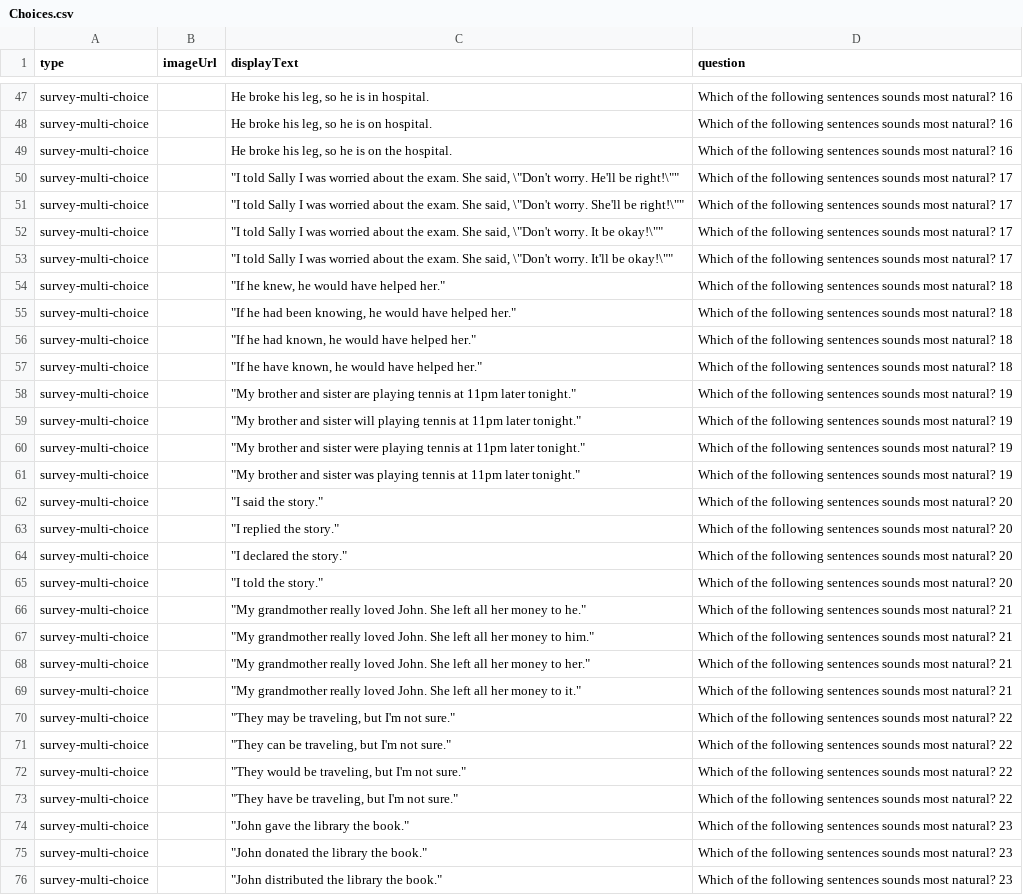
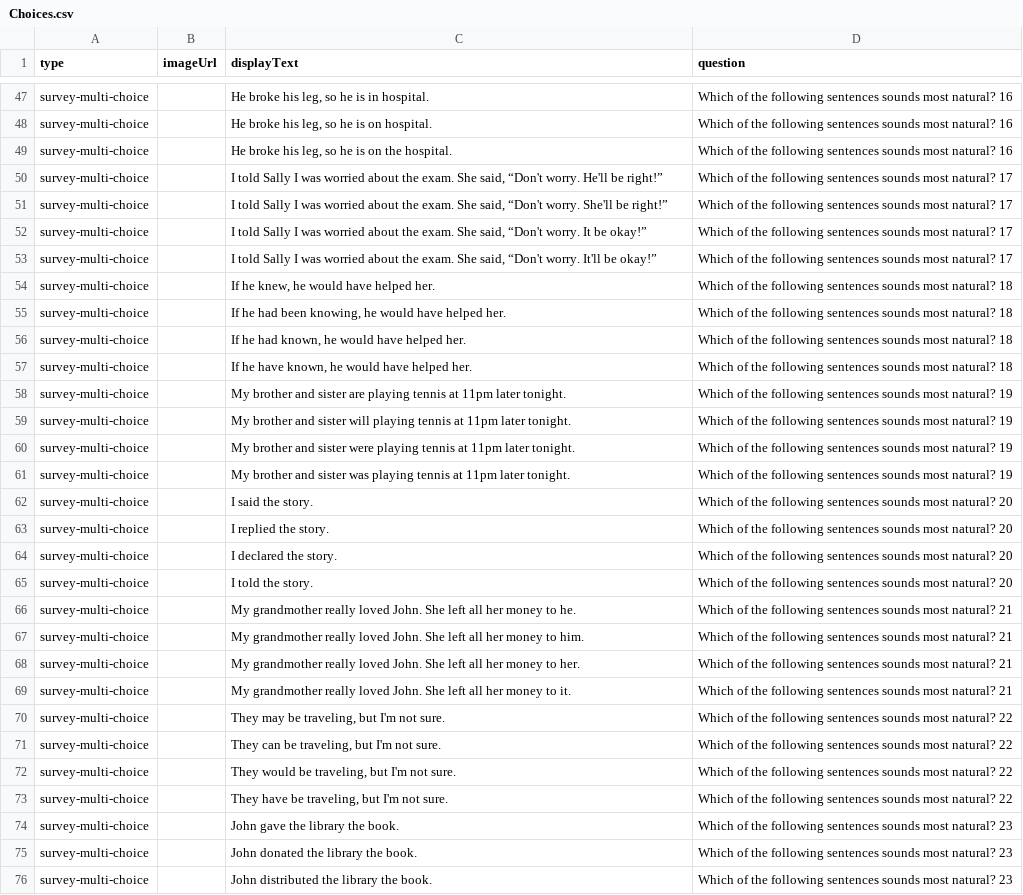
Before and after one commit to l3atbc/pushkin-db, a CSV file: seeds/Choices.csv, drawn as a sheet; only a part is shown, gaps mark what is left out; the diff covers the shown part only; the diff names each change by its address in the sheet, - before the commit and + after, or states it on an @@ line.

Commit message:
fixes seeds

```diff
--- a/seeds/Choices.csv
+++ b/seeds/Choices.csv
-C50 (displayText): "I told Sally I was worried about the exam. She said, \"Don't worry. He'll be right!\""
+C50 (displayText): I told Sally I was worried about the exam. She said, “Don't worry. He'll be right!”
-C51 (displayText): "I told Sally I was worried about the exam. She said, \"Don't worry. She'll be right!\""
+C51 (displayText): I told Sally I was worried about the exam. She said, “Don't worry. She'll be right!”
-C52 (displayText): "I told Sally I was worried about the exam. She said, \"Don't worry. It be okay!\""
+C52 (displayText): I told Sally I was worried about the exam. She said, “Don't worry. It be okay!”
-C53 (displayText): "I told Sally I was worried about the exam. She said, \"Don't worry. It'll be okay!\""
+C53 (displayText): I told Sally I was worried about the exam. She said, “Don't worry. It'll be okay!”
-C54 (displayText): "If he knew, he would have helped her."
+C54 (displayText): If he knew, he would have helped her.
-C55 (displayText): "If he had been knowing, he would have helped her."
+C55 (displayText): If he had been knowing, he would have helped her.
-C56 (displayText): "If he had known, he would have helped her."
+C56 (displayText): If he had known, he would have helped her.
-C57 (displayText): "If he have known, he would have helped her."
+C57 (displayText): If he have known, he would have helped her.
-C58 (displayText): "My brother and sister are playing tennis at 11pm later tonight."
+C58 (displayText): My brother and sister are playing tennis at 11pm later tonight.
-C59 (displayText): "My brother and sister will playing tennis at 11pm later tonight."
+C59 (displayText): My brother and sister will playing tennis at 11pm later tonight.
-C60 (displayText): "My brother and sister were playing tennis at 11pm later tonight."
+C60 (displayText): My brother and sister were playing tennis at 11pm later tonight.
-C61 (displayText): "My brother and sister was playing tennis at 11pm later tonight."
+C61 (displayText): My brother and sister was playing tennis at 11pm later tonight.
-C62 (displayText): "I said the story."
+C62 (displayText): I said the story.
-C63 (displayText): "I replied the story."
+C63 (displayText): I replied the story.
-C64 (displayText): "I declared the story."
+C64 (displayText): I declared the story.
-C65 (displayText): "I told the story."
+C65 (displayText): I told the story.
-C66 (displayText): "My grandmother really loved John. She left all her money to he."
+C66 (displayText): My grandmother really loved John. She left all her money to he.
-C67 (displayText): "My grandmother really loved John. She left all her money to him."
+C67 (displayText): My grandmother really loved John. She left all her money to him.
-C68 (displayText): "My grandmother really loved John. She left all her money to her."
+C68 (displayText): My grandmother really loved John. She left all her money to her.
-C69 (displayText): "My grandmother really loved John. She left all her money to it."
+C69 (displayText): My grandmother really loved John. She left all her money to it.
-C70 (displayText): "They may be traveling, but I'm not sure."
+C70 (displayText): They may be traveling, but I'm not sure.
-C71 (displayText): "They can be traveling, but I'm not sure."
+C71 (displayText): They can be traveling, but I'm not sure.
-C72 (displayText): "They would be traveling, but I'm not sure."
+C72 (displayText): They would be traveling, but I'm not sure.
-C73 (displayText): "They have be traveling, but I'm not sure."
+C73 (displayText): They have be traveling, but I'm not sure.
-C74 (displayText): "John gave the library the book."
+C74 (displayText): John gave the library the book.
-C75 (displayText): "John donated the library the book."
+C75 (displayText): John donated the library the book.
-C76 (displayText): "John distributed the library the book."
+C76 (displayText): John distributed the library the book.
```
Also changed, not shown: 114 edited cells elsewhere in this file, seeds/Questions.csv, 2 other files.
